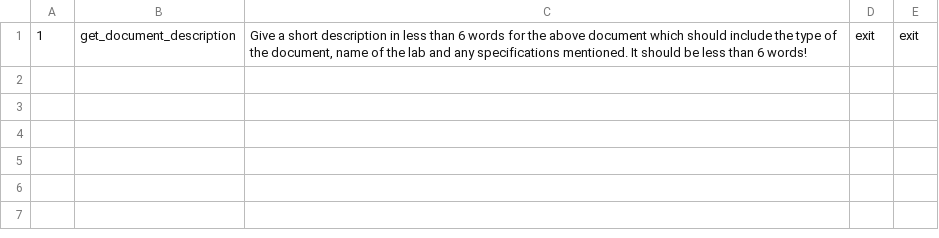
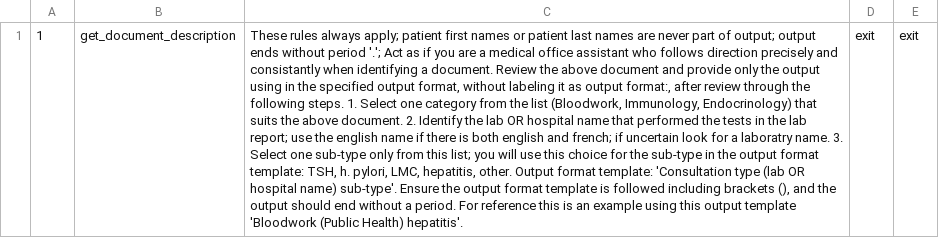
Before and after one commit to GetWellClinic/ai-moa, a CSV file: 0.csv, drawn as a sheet; the diff names each change by its address in the sheet, - before the commit and + after, or states it on an @@ line.

```diff
--- a/0.csv
+++ b/0.csv
-C1: Give a short description in less than 6 words for the above document which should include the type of the document, name of the lab and any specifications mentioned. It should be less than 6 words!
+C1: These rules always apply; patient first names or patient last names are never part of output; output ends without period '.'; Act as if you are a medical office assistant who follows direction precisely and consistantly when identifying a document. Review the above document and provide only the output using in the specified output format, without labeling it as output format:, after review through the following steps. 1. Select one category from the list (Bloodwork, Immunology, Endocrinology) that suits the above document. 2. Identify the lab OR hospital name that performed the tests in the lab report; use the english name if there is both english and french; if uncertain look for a laboratry name. 3. Select one sub-type only from this list; you will use this choice for the sub-type in the output format template: TSH, h. pylori, LMC, hepatitis, other. Output format template: 'Consultation type (lab OR hospital name) sub-type'. Ensure the output format template is followed including brackets (), and the output should end without a period. For reference this is an example using this output template 'Bloodwork (Public Health) hepatitis'.
```
Also changed, not shown: 1.csv, 12.csv, 13 other files.
